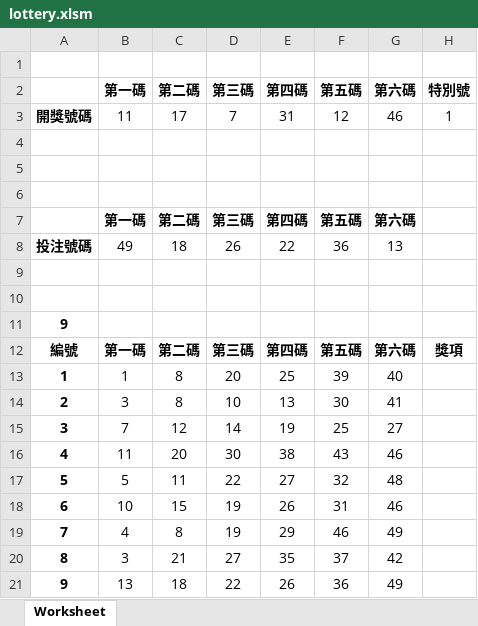
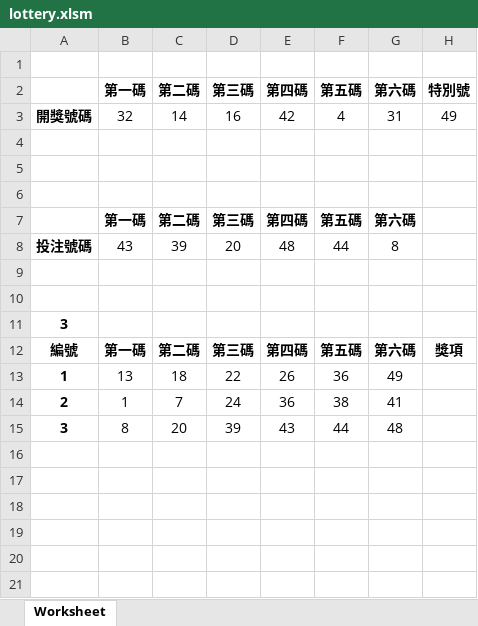
Before and after one commit to zlargon/vba-lottery, an Excel workbook: lottery.xlsm, sheet Worksheet, drawn as a sheet; values as stored, in another font and other column widths than the file's, no borders; charts and pictures not drawn; removed rows and columns are numbered as before the commit, all else as after; the diff names each change by its address in the sheet, - before the commit and + after, or states it on an @@ line.

```diff
--- a/lottery.xlsm (sheet Worksheet)
+++ b/lottery.xlsm (sheet Worksheet)
-row 3: 開獎號碼 | 11 | 17 | 7 | 31 | 12 | 46 | 1
+row 3: 開獎號碼 | 32 | 14 | 16 | 42 | 4 | 31 | 49
-row 8: 投注號碼 | 49 | 18 | 26 | 22 | 36 | 13
+row 8: 投注號碼 | 43 | 39 | 20 | 48 | 44 | 8
-A11: 9
+A11: 3
-row 13: 1 | 1 | 8 | 20 | 25 | 39 | 40
-row 14: 2 | 3 | 8 | 10 | 13 | 30 | 41
-row 15: 3 | 7 | 12 | 14 | 19 | 25 | 27
-row 16: 4 | 11 | 20 | 30 | 38 | 43 | 46
-row 17: 5 | 5 | 11 | 22 | 27 | 32 | 48
-row 18: 6 | 10 | 15 | 19 | 26 | 31 | 46
-row 19: 7 | 4 | 8 | 19 | 29 | 46 | 49
-row 20: 8 | 3 | 21 | 27 | 35 | 37 | 42
-A13: 9
+A13: 1
+row 14: 2 | 1 | 7 | 24 | 36 | 38 | 41
+row 15: 3 | 8 | 20 | 39 | 43 | 44 | 48
```
Also changed, not shown: 1 other file.
